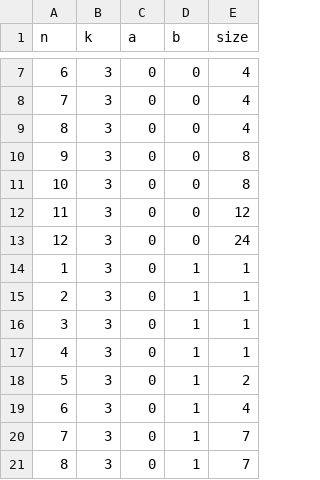
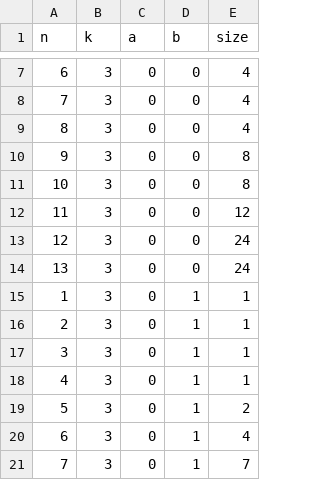
Before and after one commit to nikolaveselinov/nikolaveselinov.github.io, a CSV file: static/uploads/abtown_dataset_computed.csv, drawn as a sheet; only a part is shown, gaps mark what is left out; the shorter side is filled out with more unchanged rows.

Commit message:
Update abtown_dataset_computed.csv

```diff
--- a/static/uploads/abtown_dataset_computed.csv
+++ b/static/uploads/abtown_dataset_computed.csv
@@ -13,2 +13,3 @@ n,k,a,b,size
 12,3,0,0,24
+13,3,0,0,24
 1,3,0,1,1
```
